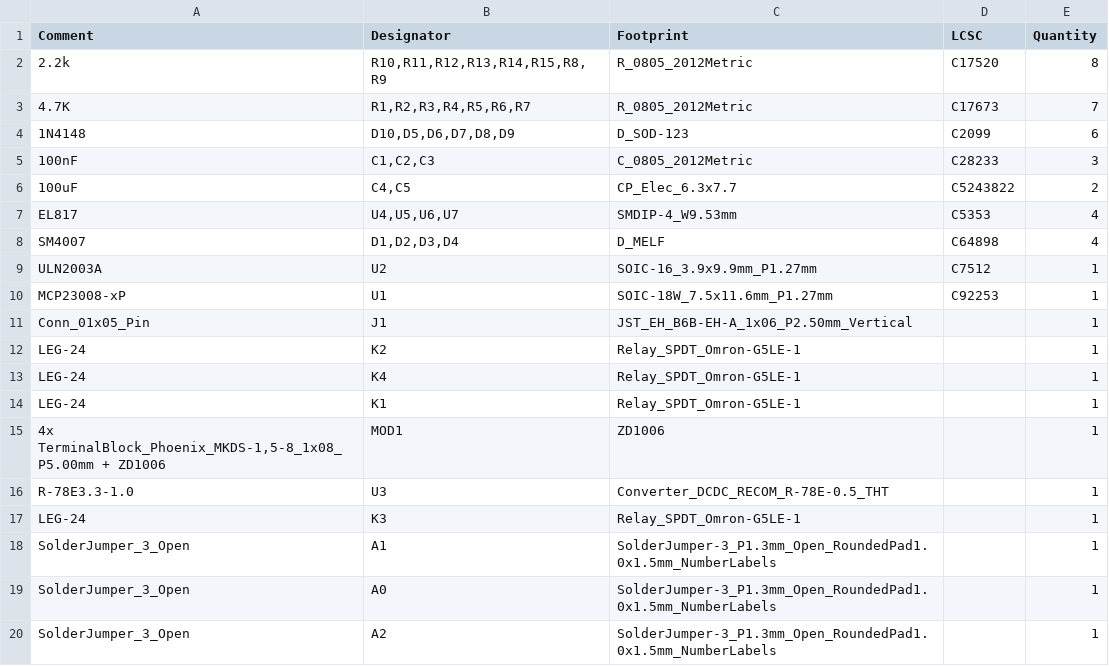
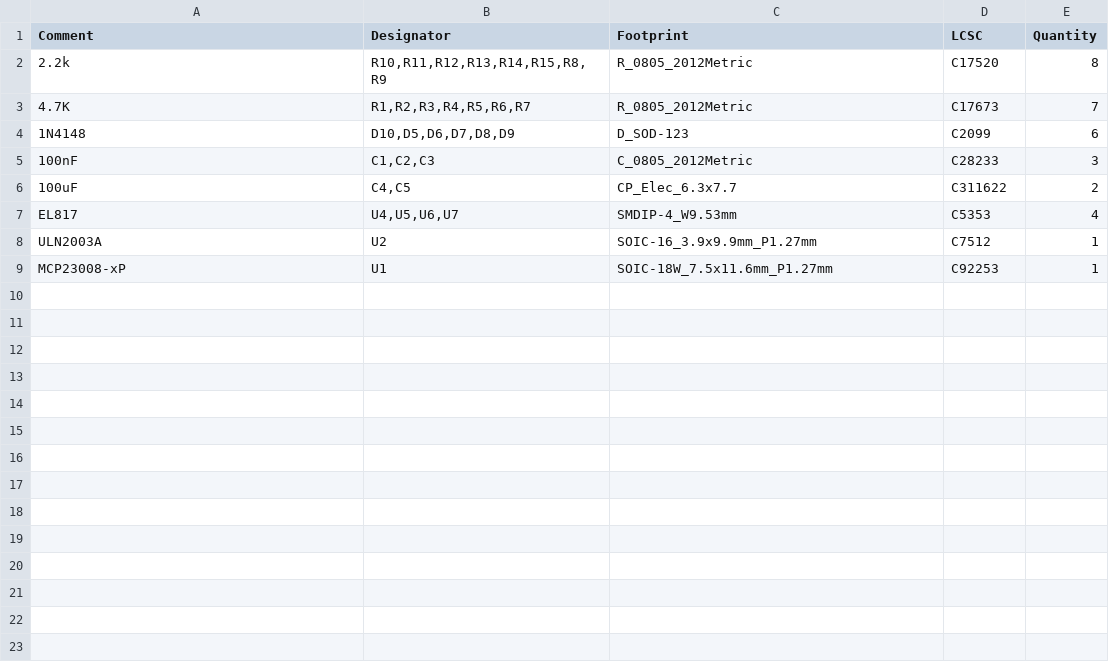
Before and after one commit to kecajtop/esp32_blinds_controller, a CSV file: pcb/bot/jlcpcb/production_files/BOM-esp32_blinds_controller.csv, drawn as a sheet.

```diff
--- a/pcb/bot/jlcpcb/production_files/BOM-esp32_blinds_controller.csv
+++ b/pcb/bot/jlcpcb/production_files/BOM-esp32_blinds_controller.csv
@@ -5,16 +5,5 @@ Comment,Designator,Footprint,LCSC,Quantity
 100nF,"C1,C2,C3",C_0805_2012Metric,C28233,3
-100uF,"C4,C5",CP_Elec_6.3x7.7,C5243822,2
+100uF,"C4,C5",CP_Elec_6.3x7.7,C311622,2
 EL817,"U4,U5,U6,U7",SMDIP-4_W9.53mm,C5353,4
-SM4007,"D1,D2,D3,D4",D_MELF,C64898,4
 ULN2003A,U2,SOIC-16_3.9x9.9mm_P1.27mm,C7512,1
 MCP23008-xP,U1,SOIC-18W_7.5x11.6mm_P1.27mm,C92253,1
-Conn_01x05_Pin,J1,JST_EH_B6B-EH-A_1x06_P2.50mm_Vertical,,1
-LEG-24,K2,Relay_SPDT_Omron-G5LE-1,,1
-LEG-24,K4,Relay_SPDT_Omron-G5LE-1,,1
-LEG-24,K1,Relay_SPDT_Omron-G5LE-1,,1
-"4x TerminalBlock_Phoenix_MKDS-1,5-8_1x08_P5.00mm + ZD1006",MOD1,ZD1006,,1
-R-78E3.3-1.0,U3,Converter_DCDC_RECOM_R-78E-0.5_THT,,1
-LEG-24,K3,Relay_SPDT_Omron-G5LE-1,,1
-SolderJumper_3_Open,A1,SolderJumper-3_P1.3mm_Open_RoundedPad1.0x1.5mm_NumberLabels,,1
-SolderJumper_3_Open,A0,SolderJumper-3_P1.3mm_Open_RoundedPad1.0x1.5mm_NumberLabels,,1
-SolderJumper_3_Open,A2,SolderJumper-3_P1.3mm_Open_RoundedPad1.0x1.5mm_NumberLabels,,1
```
Also changed, not shown: pcb/bot/jlcpcb/production_files/CPL-esp32_blinds_controller.csv, pcb/top/jlcpcb/production_files/BOM-esp32_blinds_controller.csv, 33 other files.
